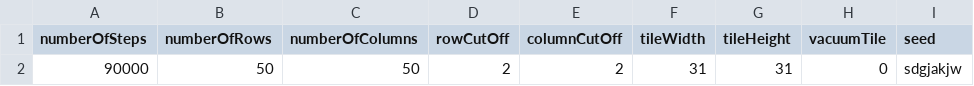
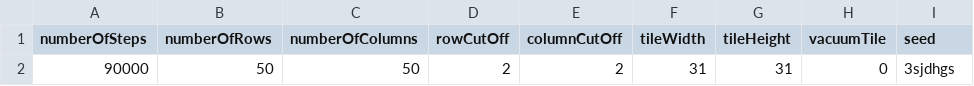
Before and after one commit to danielbarter/fusion, a CSV file: tiles/superVec/options.csv, drawn as a sheet.

Commit message:
..

```diff
--- a/tiles/superVec/options.csv
+++ b/tiles/superVec/options.csv
@@ -1,2 +1,2 @@
 numberOfSteps,numberOfRows,numberOfColumns,rowCutOff,columnCutOff,tileWidth,tileHeight,vacuumTile,seed
-90000        ,50          ,50             ,2        ,2           ,31       ,31        ,0         ,sdgjakjw
+90000        ,50          ,50             ,2        ,2           ,31       ,31        ,0         ,3sjdhgs
```
